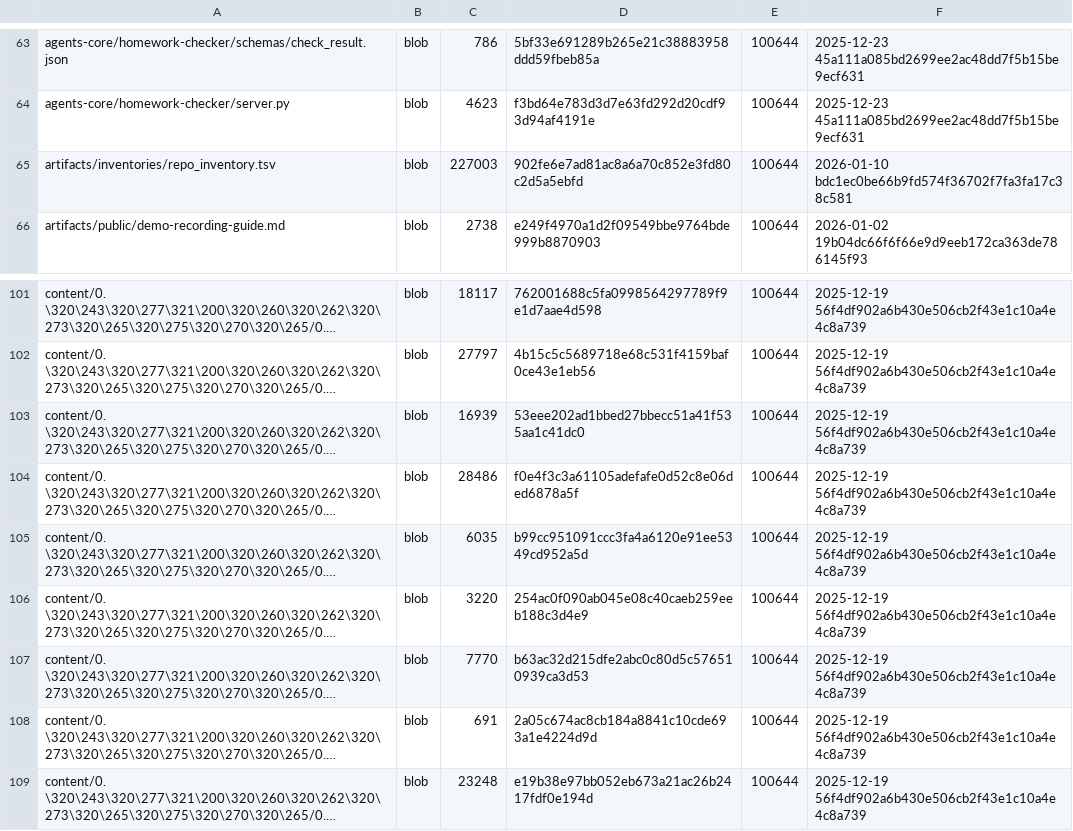
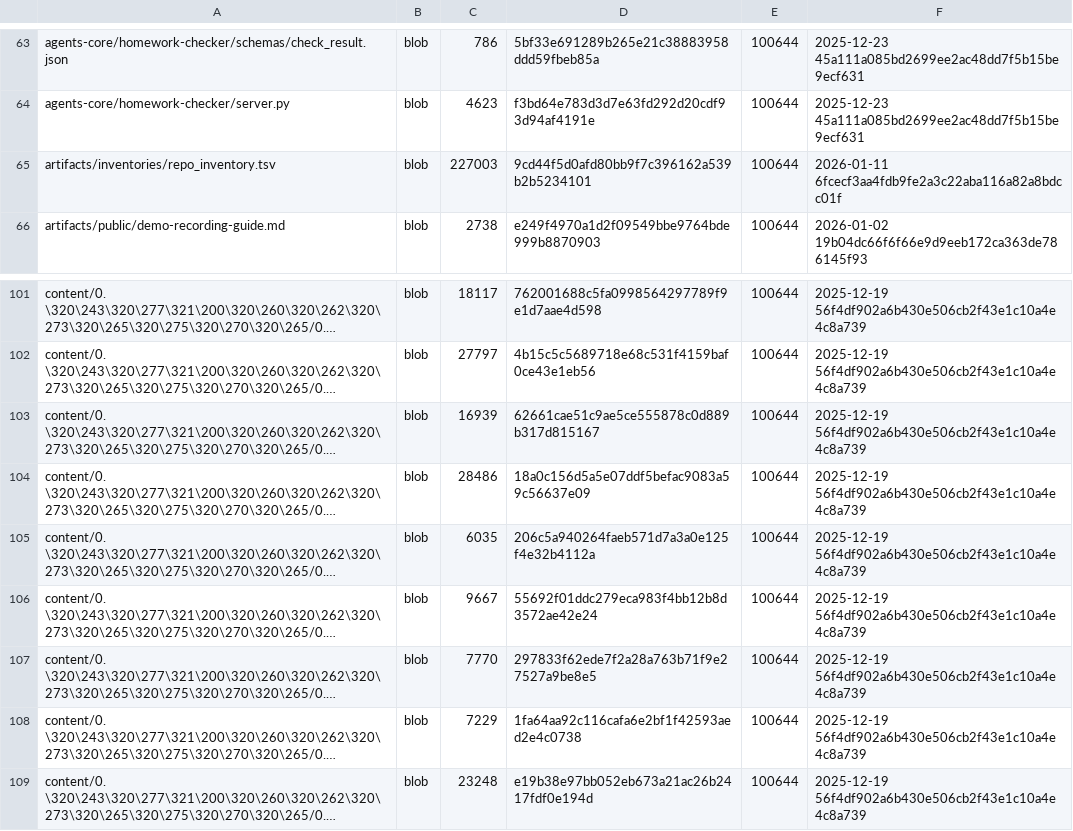
Before and after one commit to TserenTserenov/DS-ecosystem-development, a TSV file: artifacts/inventories/repo_inventory.tsv, drawn as a sheet; only a part is shown, gaps mark what is left out; long unchanged cells end in …; the diff names each change by its address in the sheet, - before the commit and + after, or states it on an @@ line.

Commit message:
chore: add repo inventory

```diff
--- a/artifacts/inventories/repo_inventory.tsv
+++ b/artifacts/inventories/repo_inventory.tsv
-D65: 902fe6e7ad81ac8a6a70c852e3fd80c2d5a5ebfd
+D65: 9cd44f5d0afd80bb9f7c396162a539b2b5234101
-F65: 2026-01-10 bdc1ec0be66b9fd574f36702f7fa3fa17c38c581
+F65: 2026-01-11 6fcecf3aa4fdb9fe2a3c22aba116a82a8bdcc01f
-D103: 53eee202ad1bbed27bbecc51a41f535aa1c41dc0
+D103: 62661cae51c9ae5ce555878c0d889b317d815167
-D104: f0e4f3c3a61105adefafe0d52c8e06ded6878a5f
+D104: 18a0c156d5a5e07ddf5befac9083a59c56637e09
-D105: b99cc951091ccc3fa4a6120e91ee5349cd952a5d
+D105: 206c5a940264faeb571d7a3a0e125f4e32b4112a
-C106: 3220
+C106: 9667
-D106: 254ac0f090ab045e08c40caeb259eeb188c3d4e9
+D106: 55692f01ddc279eca983f4bb12b8d3572ae42e24
-D107: b63ac32d215dfe2abc0c80d5c576510939ca3d53
+D107: 297833f62ede7f2a28a763b71f9e27527a9be8e5
-C108: 691
+C108: 7229
-D108: 2a05c674ac8cb184a8841c10cde693a1e4224d9d
+D108: 1fa64aa92c116cafa6e2bf1f42593aed2e4c0738
```
